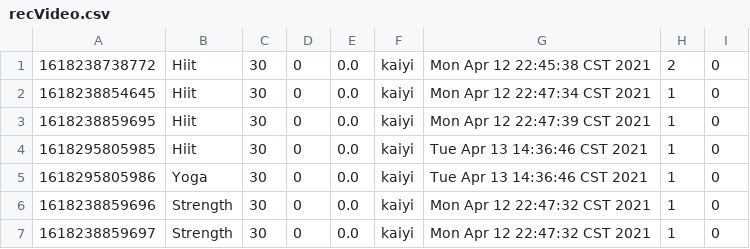
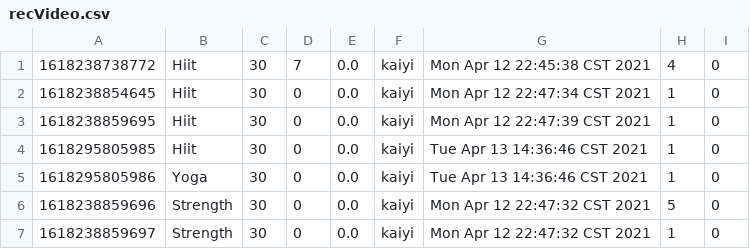
Before and after one commit to Gym-System/AgileDevelopment, a CSV file: src/Data/recVideo.csv, drawn as a sheet.

```diff
--- a/src/Data/recVideo.csv
+++ b/src/Data/recVideo.csv
@@ -1,2 +1,2 @@
-1618238738772,Hiit,30,0,0.0,kaiyi,Mon Apr 12 22:45:38 CST 2021,2,0
+1618238738772,Hiit,30,7,0.0,kaiyi,Mon Apr 12 22:45:38 CST 2021,4,0
 1618238854645,Hiit,30,0,0.0,kaiyi,Mon Apr 12 22:47:34 CST 2021,1,0
@@ -5,3 +5,3 @@
 1618295805986,Yoga,30,0,0.0,kaiyi,Tue Apr 13 14:36:46 CST 2021,1,0
-1618238859696,Strength,30,0,0.0,kaiyi,Mon Apr 12 22:47:32 CST 2021,1,0
+1618238859696,Strength,30,0,0.0,kaiyi,Mon Apr 12 22:47:32 CST 2021,5,0
 1618238859697,Strength,30,0,0.0,kaiyi,Mon Apr 12 22:47:32 CST 2021,1,0
```
Also changed, not shown: src/Data/favoriteVideo.csv, src/Data/trainer.csv, 8 other files.
